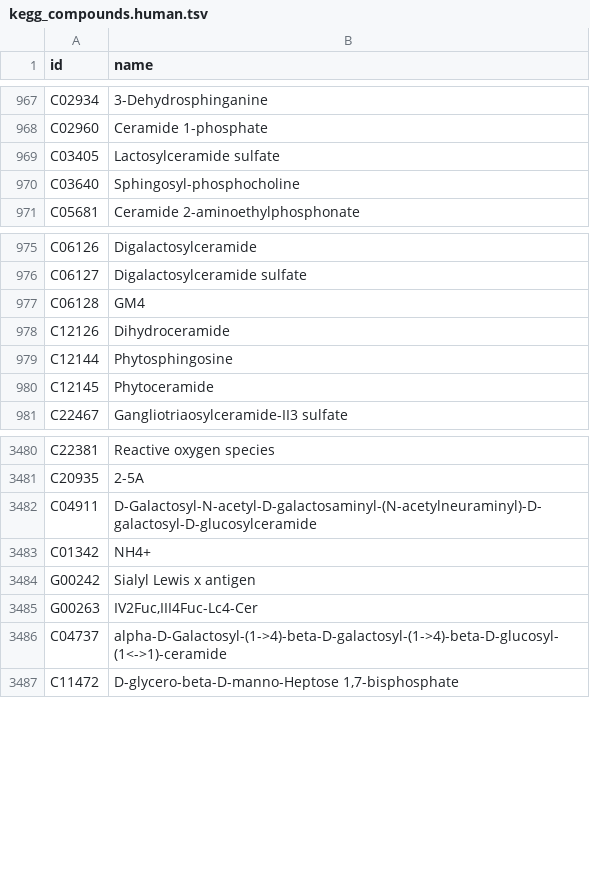
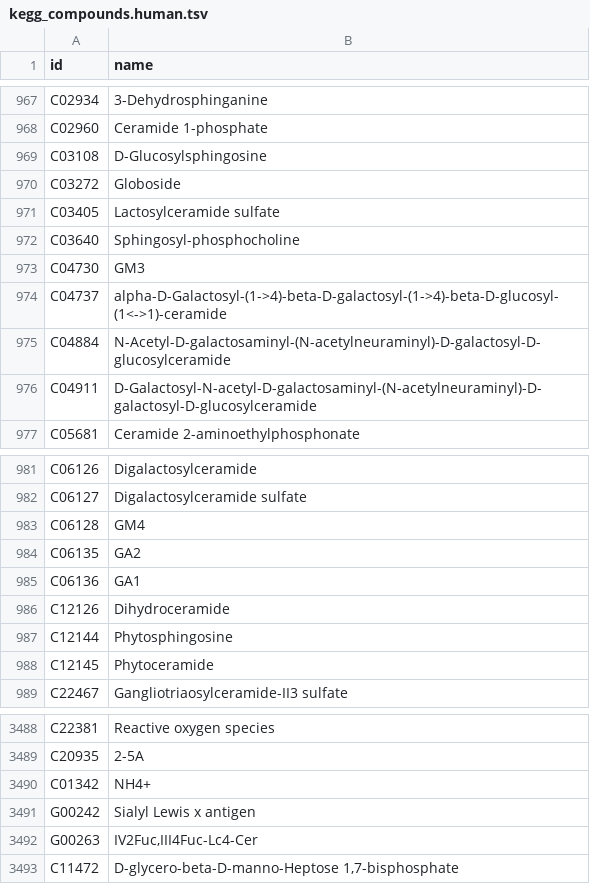
Before and after one commit to BackofenLab/AxoWise, a TSV file: backend/src/pathway_data/data/kegg_compounds.human.tsv, drawn as a sheet; only a part is shown, gaps mark what is left out.

```diff
--- a/backend/src/pathway_data/data/kegg_compounds.human.tsv
+++ b/backend/src/pathway_data/data/kegg_compounds.human.tsv
@@ -968,4 +968,10 @@ C02934	3-Dehydrosphinganine
 C02960	Ceramide 1-phosphate
+C03108	D-Glucosylsphingosine
+C03272	Globoside
 C03405	Lactosylceramide sulfate
 C03640	Sphingosyl-phosphocholine
+C04730	GM3
+C04737	alpha-D-Galactosyl-(1->4)-beta-D-galactosyl-(1->4)-beta-D-glucosyl-(1<->1)-ceramide
+C04884	N-Acetyl-D-galactosaminyl-(N-acetylneuraminyl)-D-galactosyl-D-glucosylceramide
+C04911	D-Galactosyl-N-acetyl-D-galactosaminyl-(N-acetylneuraminyl)-D-galactosyl-D-glucosylceramide
 C05681	Ceramide 2-aminoethylphosphonate
@@ -977,2 +983,4 @@ C06127	Digalactosylceramide sulfate
 C06128	GM4
+C06135	GA2
+C06136	GA1
 C12126	Dihydroceramide
@@ -3481,3 +3489,2 @@ C22381	Reactive oxygen species
 C20935	2-5A
-C04911	D-Galactosyl-N-acetyl-D-galactosaminyl-(N-acetylneuraminyl)-D-galactosyl-D-glucosylceramide
 C01342	NH4+
@@ -3485,3 +3492,2 @@ G00242	Sialyl Lewis x antigen
 G00263	IV2Fuc,III4Fuc-Lc4-Cer
-C04737	alpha-D-Galactosyl-(1->4)-beta-D-galactosyl-(1->4)-beta-D-glucosyl-(1<->1)-ceramide
 C11472	D-glycero-beta-D-manno-Heptose 1,7-bisphosphate
```
Also changed, not shown: backend/src/pathway_data/data/kegg_drugs.human.tsv, 9 other files.
